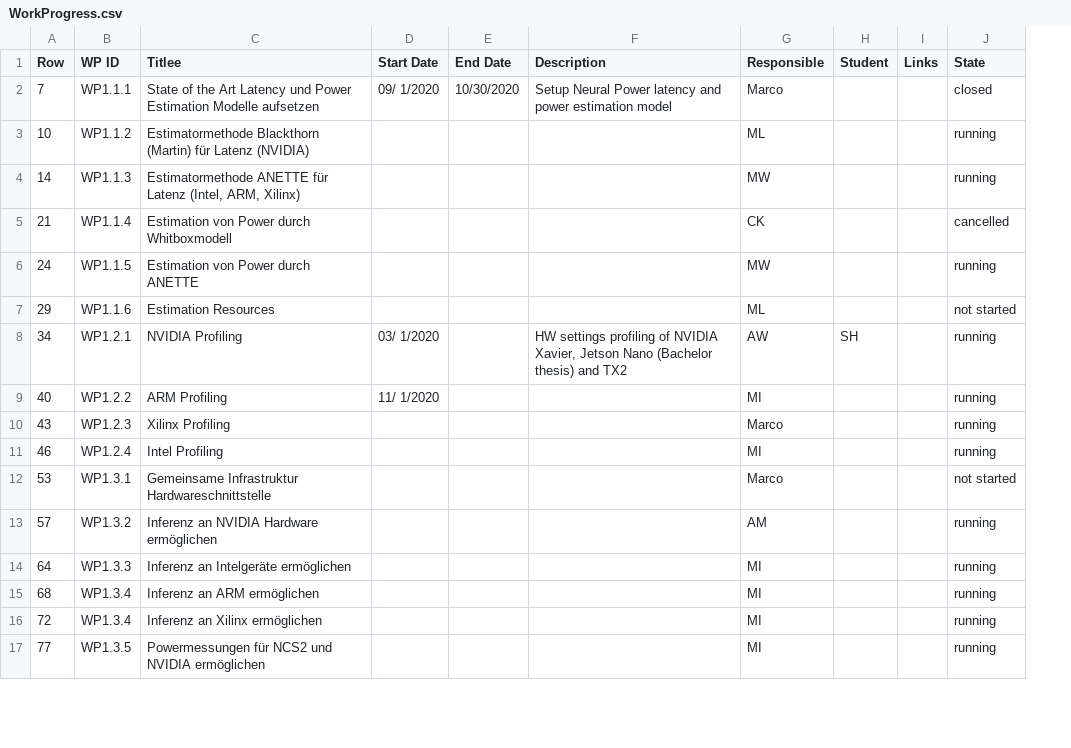
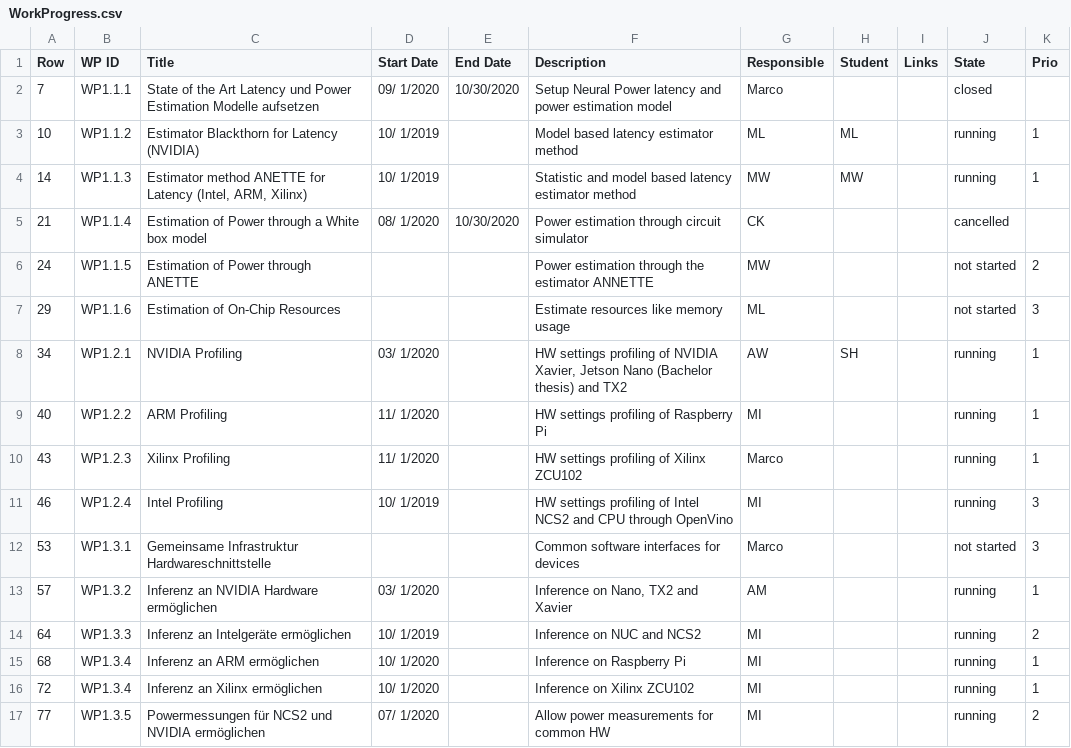
Before and after one commit to axeljantsch/EML-webpage, a CSV file: _data/WorkProgress.csv, drawn as a sheet; only a part is shown; the diff covers the shown part only; the diff names each change by its address in the sheet, - before the commit and + after, or states it on an @@ line.

```diff
--- a/_data/WorkProgress.csv
+++ b/_data/WorkProgress.csv
+column K (Prio), rows 3-17: 1 | 1 |  | 2 | 3 | 1 | 1 | 1 | 3 | 3 | 1 | 2 | 1 | 1 | 2
-C1: Titlee
+C1: Title
-C3 (Title): Estimatormethode Blackthorn (Martin) für Latenz (NVIDIA)
+C3 (Title): Estimator Blackthorn for Latency (NVIDIA)
-D3:D4 (Start Date): (empty)
+D3:D4 (Start Date): 10/ 1/2019
-F3 (Description): (empty)
+F3 (Description): Model based latency estimator method
-H3 (Student): (empty)
+H3 (Student): ML
-C4 (Title): Estimatormethode ANETTE für Latenz (Intel, ARM,…
+C4 (Title): Estimator method ANETTE for Latency (Intel, ARM,…
-F4 (Description): (empty)
+F4 (Description): Statistic and model based latency estimator method
-H4 (Student): (empty)
+H4 (Student): MW
-C5 (Title): Estimation von Power durch Whitboxmodell
+C5 (Title): Estimation of Power through a White box model
-D5 (Start Date): (empty)
+D5 (Start Date): 08/ 1/2020
-E5 (End Date): (empty)
+E5 (End Date): 10/30/2020
-F5 (Description): (empty)
+F5 (Description): Power estimation through circuit simulator
-C6 (Title): Estimation von Power durch ANETTE
+C6 (Title): Estimation of Power through ANETTE
-F6 (Description): (empty)
+F6 (Description): Power estimation through the estimator ANNETTE
-J6 (State): running
+J6 (State): not started
-C7 (Title): Estimation Resources
+C7 (Title): Estimation of On-Chip Resources
-F7 (Description): (empty)
+F7 (Description): Estimate resources like memory usage
-F9 (Description): (empty)
+F9 (Description): HW settings profiling of Raspberry Pi
-D10 (Start Date): (empty)
+D10 (Start Date): 11/ 1/2020
-F10 (Description): (empty)
+F10 (Description): HW settings profiling of Xilinx ZCU102
-D11 (Start Date): (empty)
+D11 (Start Date): 10/ 1/2019
-F11 (Description): (empty)
+F11 (Description): HW settings profiling of Intel NCS2 and CPU through OpenVino
-F12 (Description): (empty)
+F12 (Description): Common software interfaces for devices
-D13 (Start Date): (empty)
+D13 (Start Date): 03/ 1/2020
-F13 (Description): (empty)
+F13 (Description): Inference on Nano, TX2 and Xavier
-D14 (Start Date): (empty)
+D14 (Start Date): 10/ 1/2019
-F14 (Description): (empty)
+F14 (Description): Inference on NUC and NCS2
-D15:D16 (Start Date): (empty)
+D15:D16 (Start Date): 10/ 1/2020
-F15 (Description): (empty)
+F15 (Description): Inference on Raspberry Pi
-F16 (Description): (empty)
+F16 (Description): Inference on Xilinx ZCU102
-D17 (Start Date): (empty)
+D17 (Start Date): 07/ 1/2020
-F17 (Description): (empty)
+F17 (Description): Allow power measurements for common HW
```
Also changed, not shown: 4 added rows, 4 removed rows and 51 edited cells elsewhere in this file, 1 other file.
